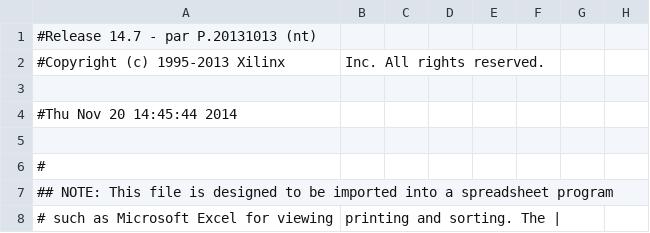
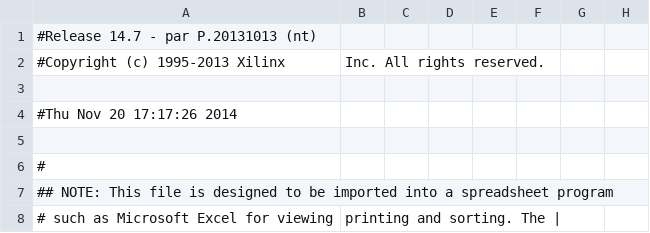
Before and after one commit to cms-gem-daq-project/OptoHybridv15, a CSV file: optohybrid_top_pad.csv, drawn as a sheet; only a part is shown; the diff names each change by its address in the sheet, - before the commit and + after, or states it on an @@ line.

```diff
--- a/optohybrid_top_pad.csv
+++ b/optohybrid_top_pad.csv
-A4: #Thu Nov 20 14:45:44 2014
+A4: #Thu Nov 20 17:17:26 2014
```
Also changed, not shown: 56 other files.
